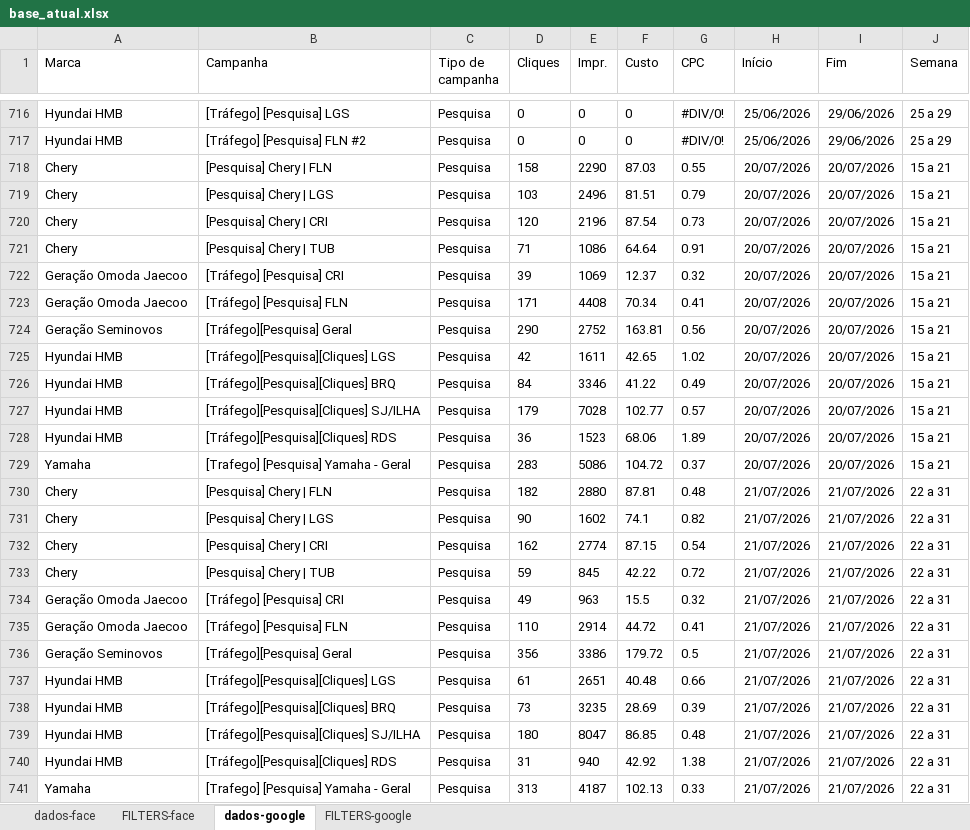
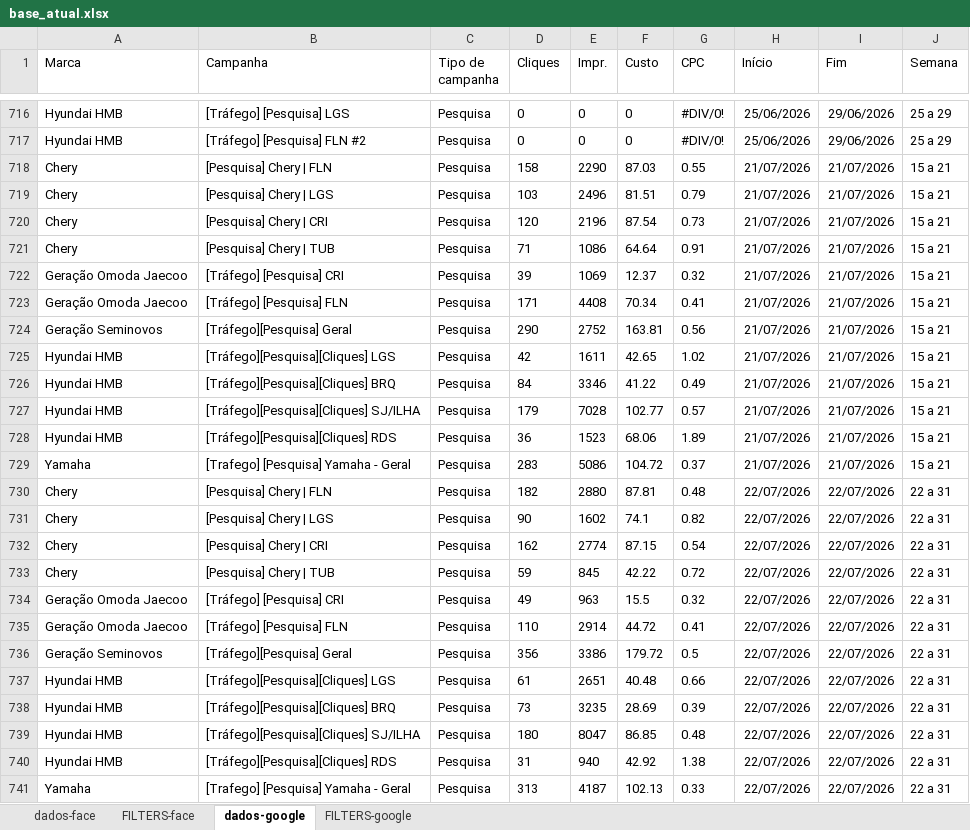
Before and after one commit to guipierotti314-eng/relatorio-trafego, an Excel workbook: dados/base_atual.xlsx, sheet dados-google, drawn as a sheet; only a part is shown, gaps mark what is left out; values as stored, in another font and other column widths than the file's, no borders; the diff names each change by its address in the sheet, - before the commit and + after, or states it on an @@ line.

```diff
--- a/dados/base_atual.xlsx (sheet dados-google)
+++ b/dados/base_atual.xlsx (sheet dados-google)
-H718:H729 (Início): 20/07/2026
+H718:H729 (Início): 21/07/2026
-I718:I729 (Fim): 20/07/2026
+I718:I729 (Fim): 21/07/2026
-H730:H741 (Início): 21/07/2026
+H730:H741 (Início): 22/07/2026
-I730:I741 (Fim): 21/07/2026
+I730:I741 (Fim): 22/07/2026
```
